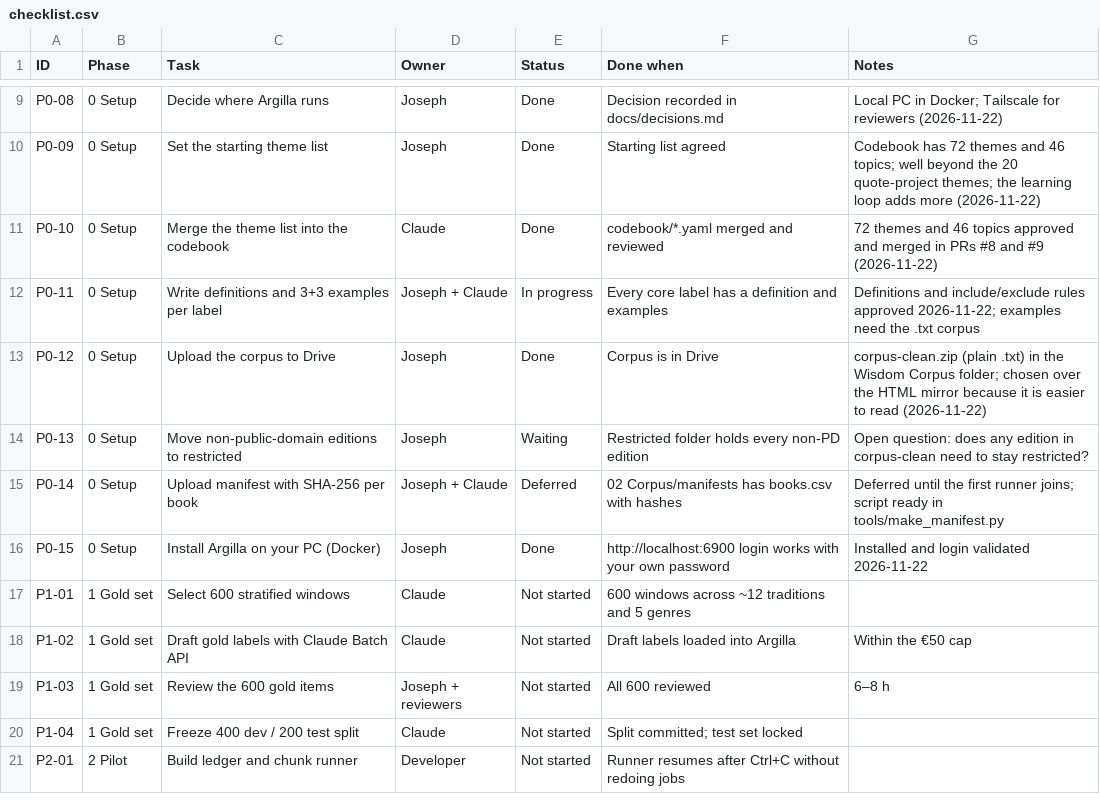
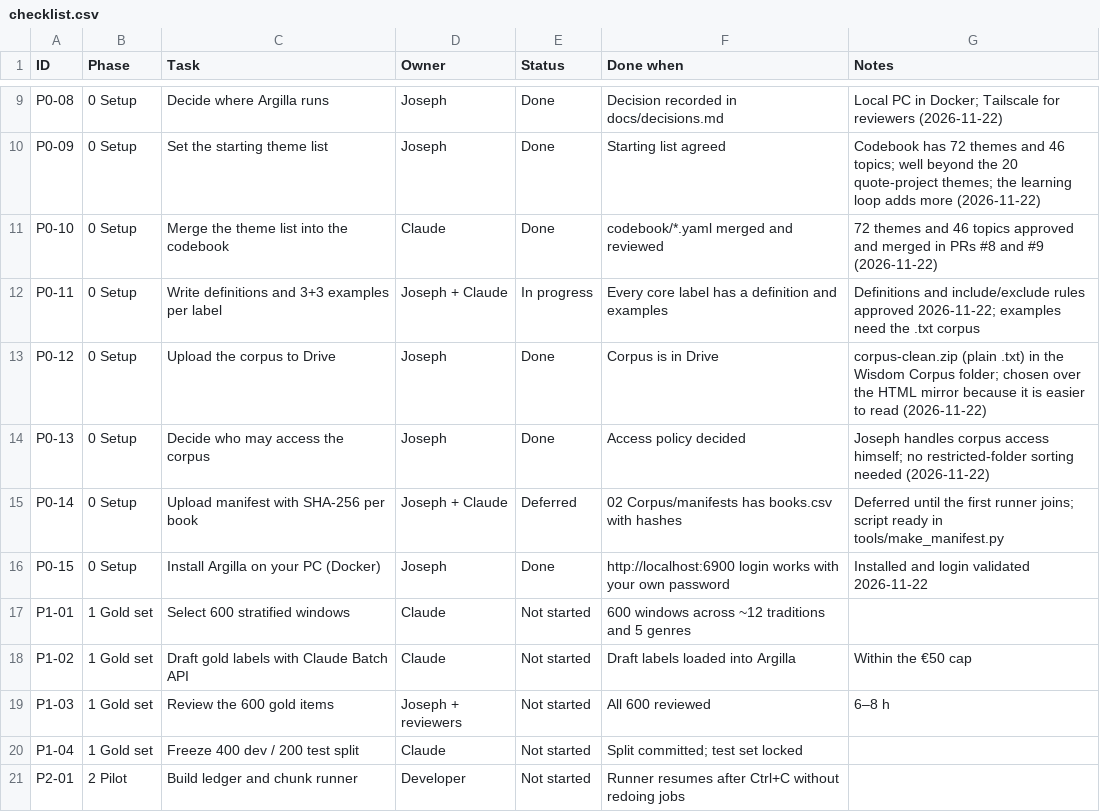
Before and after one commit to joe-dalton-dev/wisdom, a CSV file: project/checklist.csv, drawn as a sheet; only a part is shown, gaps mark what is left out.

```diff
--- a/project/checklist.csv
+++ b/project/checklist.csv
@@ -13,3 +13,3 @@ P0-11,0 Setup,Write definitions and 3+3 examples per label,Joseph + Claude,In pr
 P0-12,0 Setup,Upload the corpus to Drive,Joseph,Done,Corpus is in Drive,corpus-clean.zip (plain .txt) in the Wisdom Corpus folder; chosen over the HTML mirror because it is easier to read (2026-11-22)
-P0-13,0 Setup,Move non-public-domain editions to restricted,Joseph,Waiting,Restricted folder holds every non-PD edition,Open question: does any edition in corpus-clean need to stay restricted?
+P0-13,0 Setup,Decide who may access the corpus,Joseph,Done,Access policy decided,Joseph handles corpus access himself; no restricted-folder sorting needed (2026-11-22)
 P0-14,0 Setup,Upload manifest with SHA-256 per book,Joseph + Claude,Deferred,02 Corpus/manifests has books.csv with hashes,Deferred until the first runner joins; script ready in tools/make_manifest.py
```
Also changed, not shown: 1 other file.
